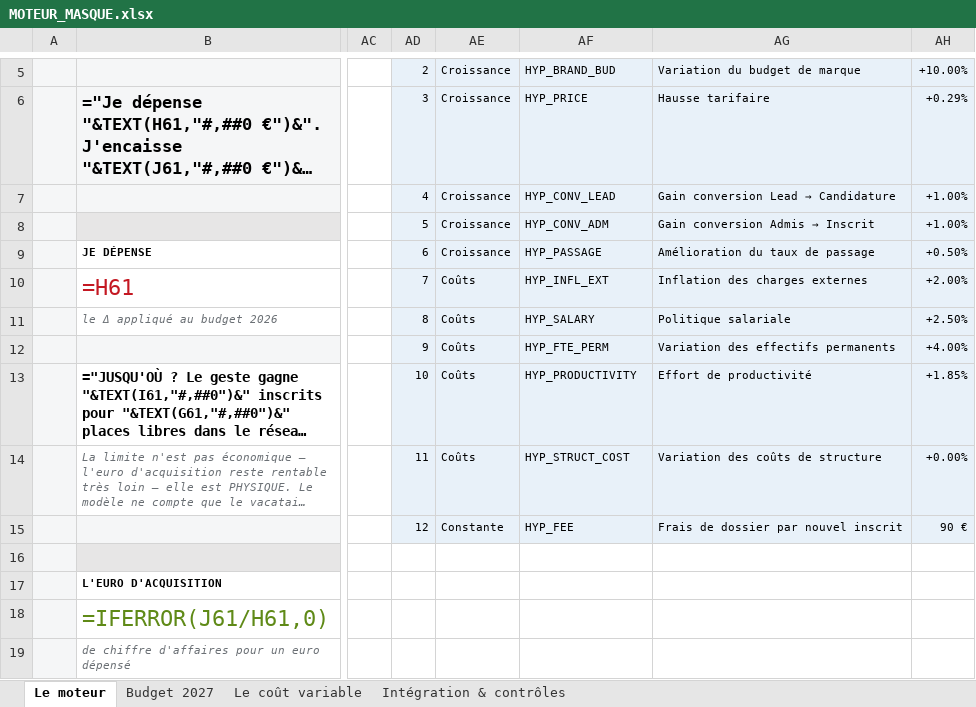
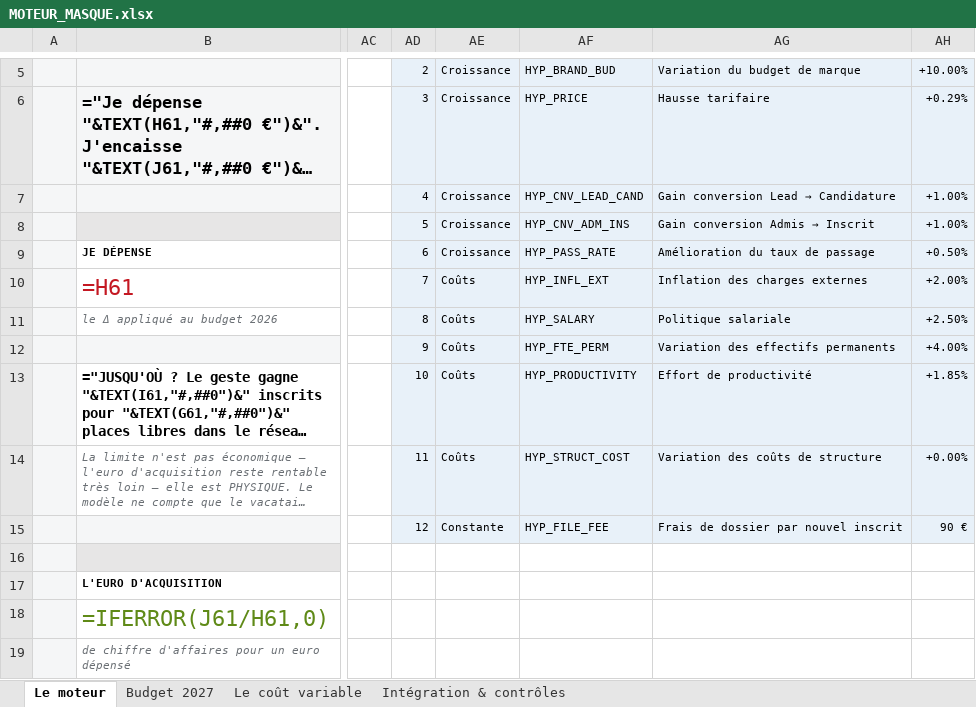
Before and after one commit to elmeziatims-art/demo5, an Excel workbook: eduservices/MOTEUR_MASQUE.xlsx, sheet Le moteur, drawn as a sheet; only a part is shown, gaps mark what is left out; long unchanged cells end in …; values as stored, in another font and other column widths than the file's, no borders; formulas without a stored value are shown as written; conditional formats not drawn; the diff names each change by its address in the sheet, - before the commit and + after, or states it on an @@ line.

```diff
--- a/eduservices/MOTEUR_MASQUE.xlsx (sheet Le moteur)
+++ b/eduservices/MOTEUR_MASQUE.xlsx (sheet Le moteur)
-AF7: HYP_CONV_LEAD
+AF7: HYP_CNV_LEAD_CAND
-AF8: HYP_CONV_ADM
+AF8: HYP_CNV_ADM_INS
-AF9: HYP_PASSAGE
+AF9: HYP_PASS_RATE
-AF15: HYP_FEE
+AF15: HYP_FILE_FEE
```
Also changed, not shown: 3 other files.
